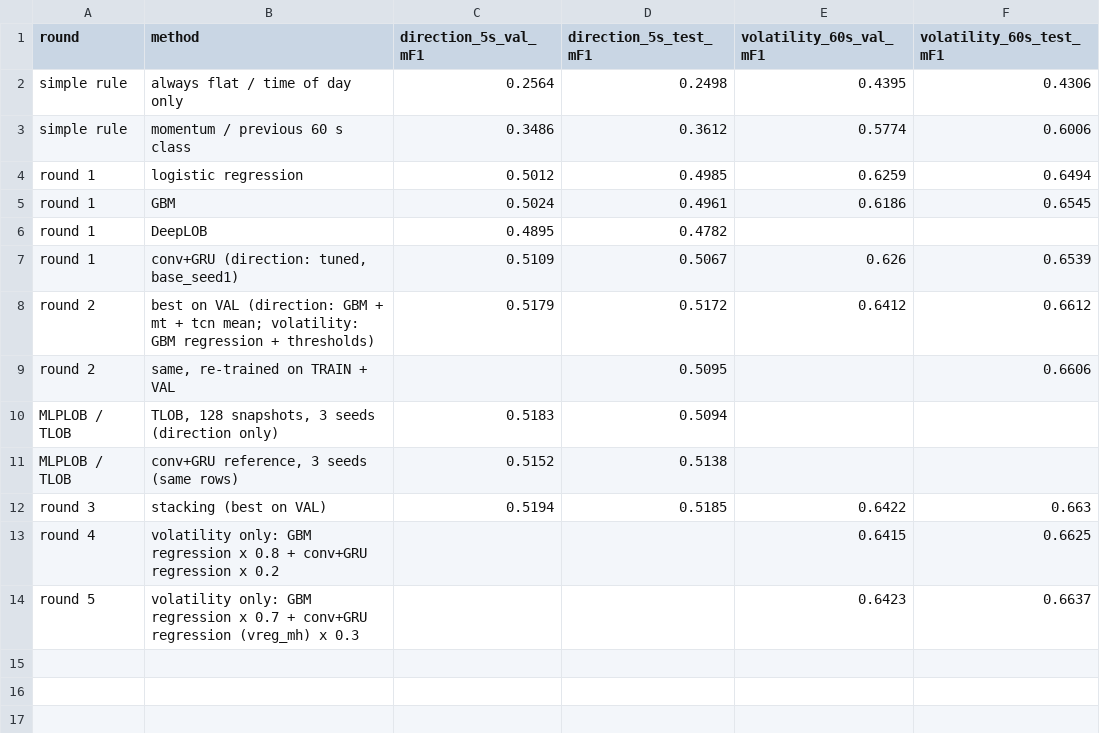
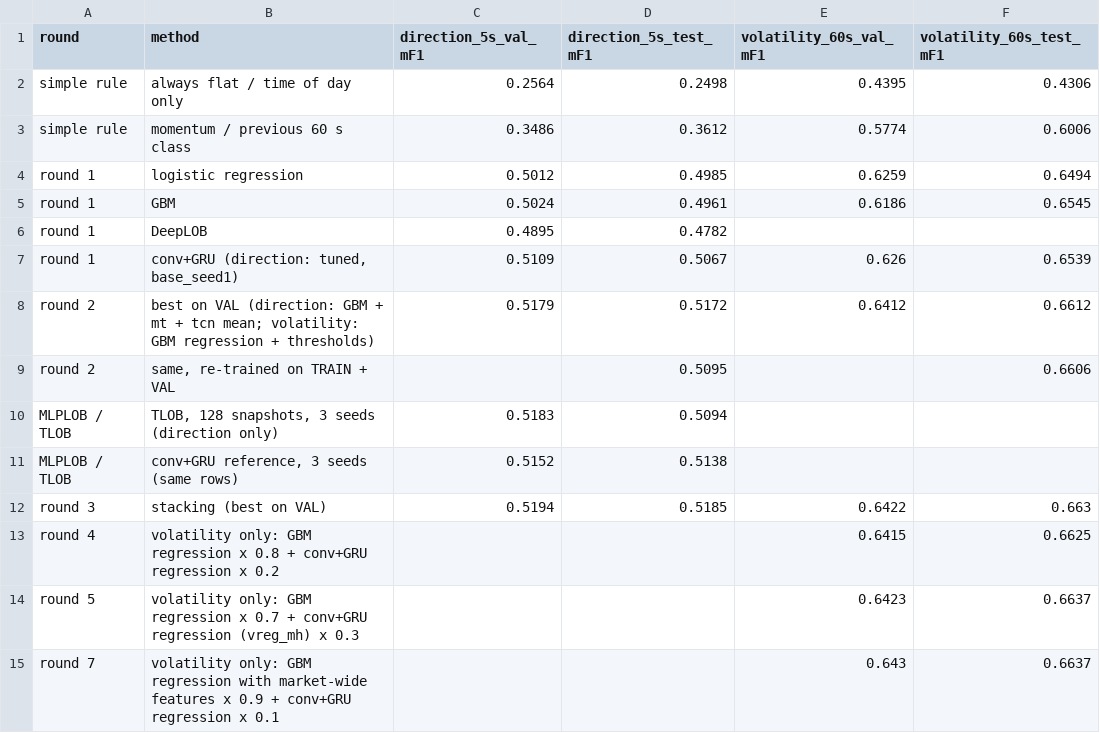
Before and after one commit to hjominx/krx-classification, a CSV file: report/tables/15_two_tasks_summary.csv, drawn as a sheet; the diff names each change by its address in the sheet, - before the commit and + after, or states it on an @@ line.

Commit message:
Add round 7 to docs

```diff
--- a/report/tables/15_two_tasks_summary.csv
+++ b/report/tables/15_two_tasks_summary.csv
+row 15: round 7 | volatility only: GBM regression with market-wide features x 0.9 + conv+GRU regression x 0.1 |  |  | 0.643 | 0.6637
```
Also changed, not shown: 5 other files.
